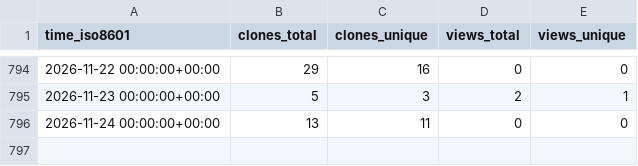
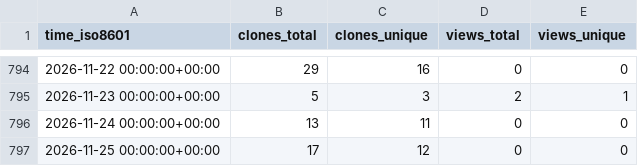
Before and after one commit to Institute-Eng-and-Comp-Mechanics-UStgt/ApHIN, a CSV file: Institute-Eng-and-Comp-Mechanics-UStgt/ApHIN/ghrs-data/views_clones_aggregate.csv, drawn as a sheet; only a part is shown, gaps mark what is left out.

```diff
--- a/Institute-Eng-and-Comp-Mechanics-UStgt/ApHIN/ghrs-data/views_clones_aggregate.csv
+++ b/Institute-Eng-and-Comp-Mechanics-UStgt/ApHIN/ghrs-data/views_clones_aggregate.csv
@@ -796 +796,2 @@ time_iso8601,clones_total,clones_unique,views_total,views_unique
 2026-11-24 00:00:00+00:00,13,11,0,0
+2026-11-25 00:00:00+00:00,17,12,0,0
```
Also changed, not shown: 1 other file.
